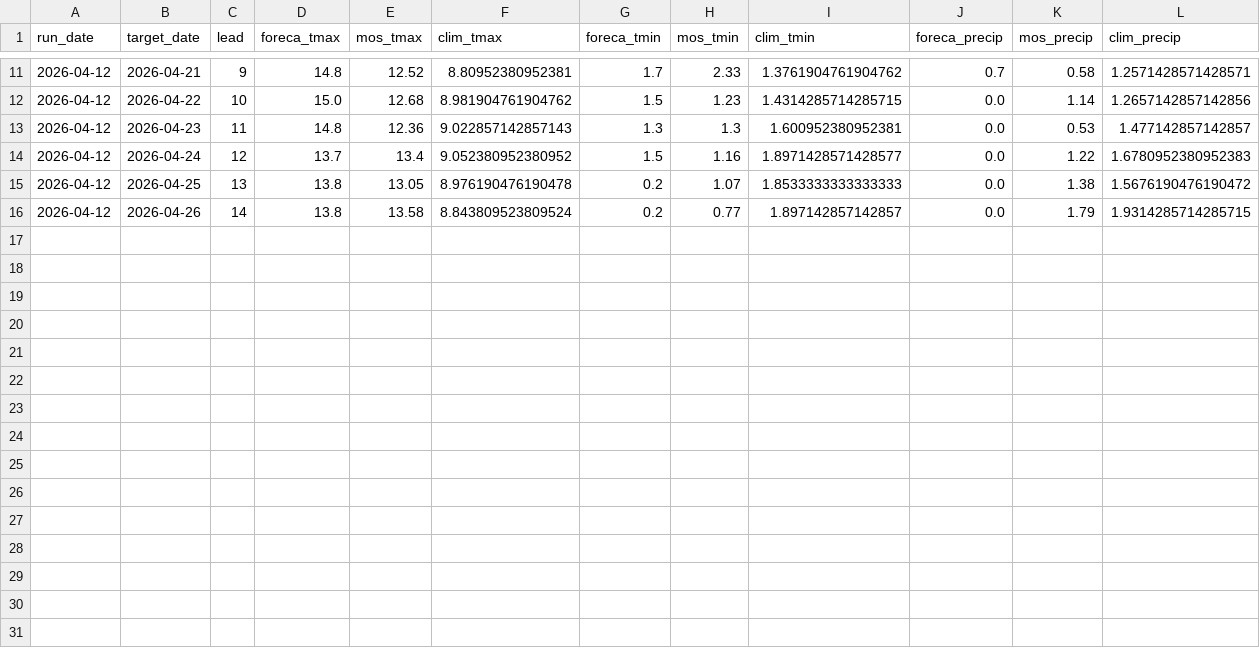
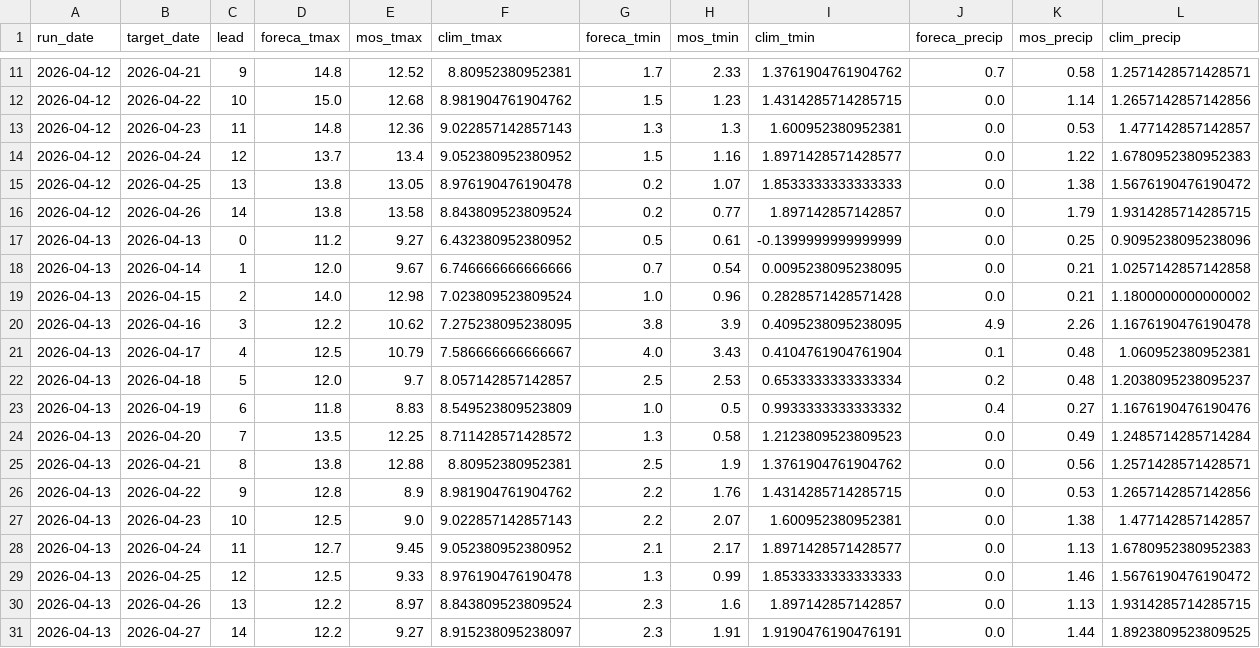
Before and after one commit to oskarihied/Foreca-15-day-accuracy, a CSV file: cache/mos_preview_history.csv, drawn as a sheet; only a part is shown, gaps mark what is left out; the diff names each change by its address in the sheet, - before the commit and + after, or states it on an @@ line.

```diff
--- a/cache/mos_preview_history.csv
+++ b/cache/mos_preview_history.csv
+row 17: 2026-04-13 | 2026-04-13 | 0 | 11.2 | 9.27 | 6.432380952380952 | 0.5 | 0.61 | -0.1399999999999999 | 0.0 | 0.25 | 0.9095238095238096
+row 18: 2026-04-13 | 2026-04-14 | 1 | 12.0 | 9.67 | 6.746666666666666 | 0.7 | 0.54 | 0.0095238095238095 | 0.0 | 0.21 | 1.0257142857142858
+row 19: 2026-04-13 | 2026-04-15 | 2 | 14.0 | 12.98 | 7.023809523809524 | 1.0 | 0.96 | 0.2828571428571428 | 0.0 | 0.21 | 1.1800000000000002
+row 20: 2026-04-13 | 2026-04-16 | 3 | 12.2 | 10.62 | 7.275238095238095 | 3.8 | 3.9 | 0.4095238095238095 | 4.9 | 2.26 | 1.1676190476190478
+row 21: 2026-04-13 | 2026-04-17 | 4 | 12.5 | 10.79 | 7.586666666666667 | 4.0 | 3.43 | 0.4104761904761904 | 0.1 | 0.48 | 1.060952380952381
+row 22: 2026-04-13 | 2026-04-18 | 5 | 12.0 | 9.7 | 8.057142857142857 | 2.5 | 2.53 | 0.6533333333333334 | 0.2 | 0.48 | 1.2038095238095237
+row 23: 2026-04-13 | 2026-04-19 | 6 | 11.8 | 8.83 | 8.549523809523809 | 1.0 | 0.5 | 0.9933333333333332 | 0.4 | 0.27 | 1.1676190476190476
+row 24: 2026-04-13 | 2026-04-20 | 7 | 13.5 | 12.25 | 8.711428571428572 | 1.3 | 0.58 | 1.2123809523809523 | 0.0 | 0.49 | 1.2485714285714284
+row 25: 2026-04-13 | 2026-04-21 | 8 | 13.8 | 12.88 | 8.80952380952381 | 2.5 | 1.9 | 1.3761904761904762 | 0.0 | 0.56 | 1.2571428571428571
+row 26: 2026-04-13 | 2026-04-22 | 9 | 12.8 | 8.9 | 8.981904761904762 | 2.2 | 1.76 | 1.4314285714285715 | 0.0 | 0.53 | 1.2657142857142856
+row 27: 2026-04-13 | 2026-04-23 | 10 | 12.5 | 9.0 | 9.022857142857143 | 2.2 | 2.07 | 1.600952380952381 | 0.0 | 1.38 | 1.477142857142857
+row 28: 2026-04-13 | 2026-04-24 | 11 | 12.7 | 9.45 | 9.052380952380952 | 2.1 | 2.17 | 1.8971428571428577 | 0.0 | 1.13 | 1.6780952380952383
+row 29: 2026-04-13 | 2026-04-25 | 12 | 12.5 | 9.33 | 8.976190476190478 | 1.3 | 0.99 | 1.8533333333333333 | 0.0 | 1.46 | 1.5676190476190472
+row 30: 2026-04-13 | 2026-04-26 | 13 | 12.2 | 8.97 | 8.843809523809524 | 2.3 | 1.6 | 1.897142857142857 | 0.0 | 1.13 | 1.9314285714285715
+row 31: 2026-04-13 | 2026-04-27 | 14 | 12.2 | 9.27 | 8.915238095238097 | 2.3 | 1.91 | 1.9190476190476191 | 0.0 | 1.44 | 1.8923809523809525
```
Also changed, not shown: 1 other file.
